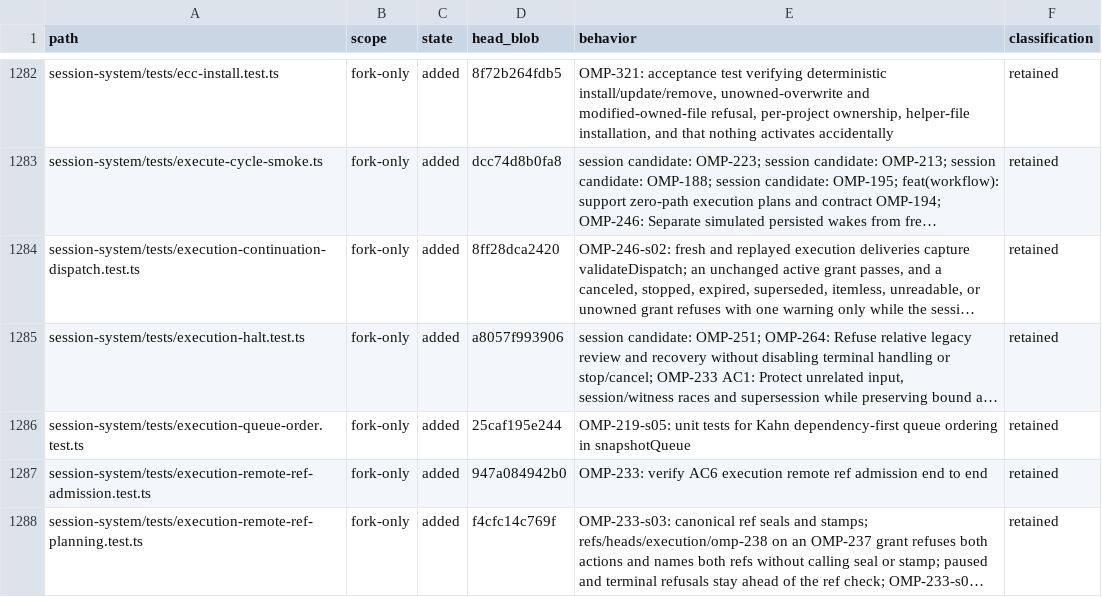
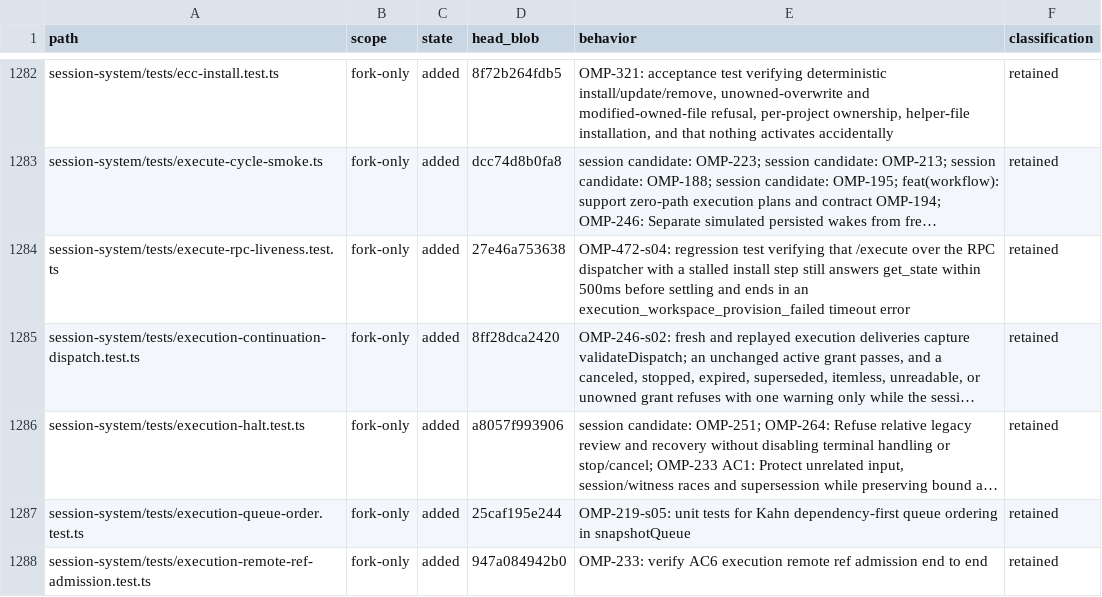
Before and after one commit to theturtlecsz/oh-my-pi, a TSV file: docs/upstream-fork-inventory.tsv, drawn as a sheet; only a part is shown, gaps mark what is left out; the shorter side is filled out with more unchanged rows; long unchanged cells end in …; the diff names each change by its address in the sheet, - before the commit and + after, or states it on an @@ line.

Commit message:
OMP-472-s04: regression test /execute RPC dispatcher liveness and error handling during stalled install

```diff
--- a/docs/upstream-fork-inventory.tsv
+++ b/docs/upstream-fork-inventory.tsv
+row 1284: session-system/tests/execute-rpc-liveness.test.ts | fork-only | added | 27e46a753638 | OMP-472-s04: regression test verifying that /execute over the RPC dispatcher with a stalled install step still answers get_state within 500ms before settling and ends in an execution_workspace_provision_failed timeout error | retained
```
Also changed, not shown: 1 other file.
